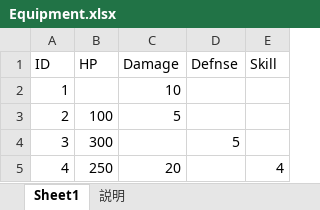
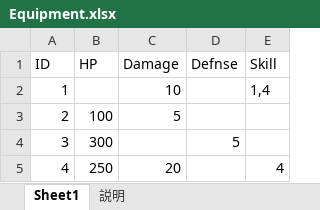
Before and after one commit to jobcrowngame/CraftStory, an Excel workbook: Config/Excel/Equipment.xlsx, sheet Sheet1, drawn as a sheet; values as stored, in another font and other column widths than the file's, no borders; table styles not drawn; the diff names each change by its address in the sheet, - before the commit and + after, or states it on an @@ line.

```diff
--- a/Config/Excel/Equipment.xlsx (sheet Sheet1)
+++ b/Config/Excel/Equipment.xlsx (sheet Sheet1)
-E2 (Skill): (empty)
+E2 (Skill): 1,4
```
Also changed, not shown: Config/Excel/Character.xlsx, Config/Excel/ErrorMsg.xlsx, 17 other files.
